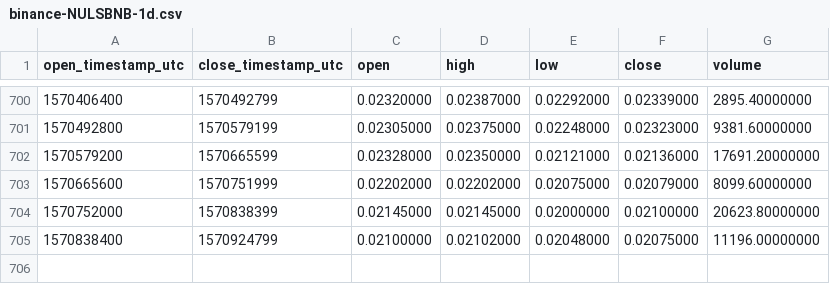
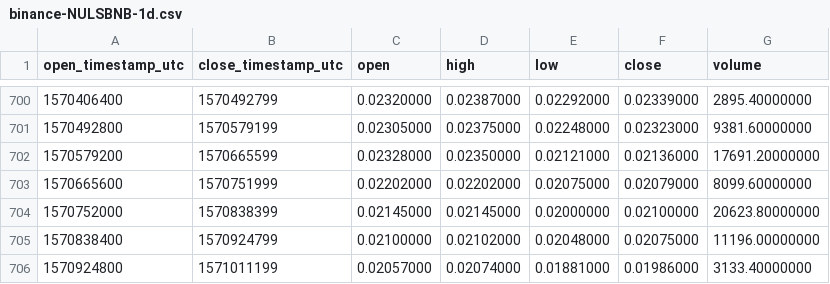
Before and after one commit to cryptobigbro/binance-NULSBNB, a CSV file: binance-NULSBNB-1d.csv, drawn as a sheet; only a part is shown, gaps mark what is left out.

Commit message:
Update OHLCV data.

```diff
--- a/binance-NULSBNB-1d.csv
+++ b/binance-NULSBNB-1d.csv
@@ -705 +705,2 @@ open_timestamp_utc,close_timestamp_utc,open,high,low,close,volume
 1570838400,1570924799,0.02100000,0.02102000,0.02048000,0.02075000,11196.00000000
+1570924800,1571011199,0.02057000,0.02074000,0.01881000,0.01986000,3133.40000000
```
Also changed, not shown: 1 other file.
